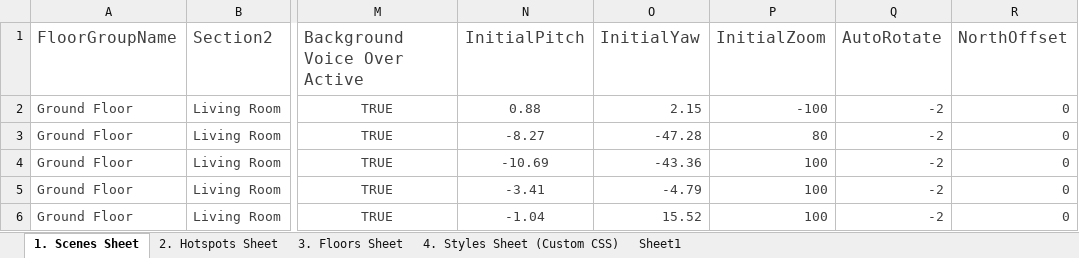
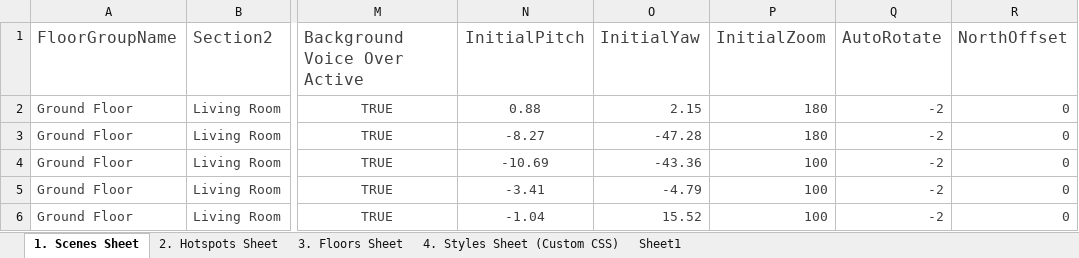
Before and after one commit to Rmoosa2014/vr-tour, an Excel workbook: 360MasterData.xlsx, sheet 1. Scenes Sheet, drawn as a sheet; only a part is shown, gaps mark what is left out; values as stored, in another font and other column widths than the file's, no borders; conditional formats and table styles not drawn; the diff names each change by its address in the sheet, - before the commit and + after, or states it on an @@ line.

Commit message:
Add files via upload

```diff
--- a/360MasterData.xlsx (sheet 1. Scenes Sheet)
+++ b/360MasterData.xlsx (sheet 1. Scenes Sheet)
-P2 (InitialZoom): -100
+P2 (InitialZoom): 180
-P3 (InitialZoom): 80
+P3 (InitialZoom): 180
```
